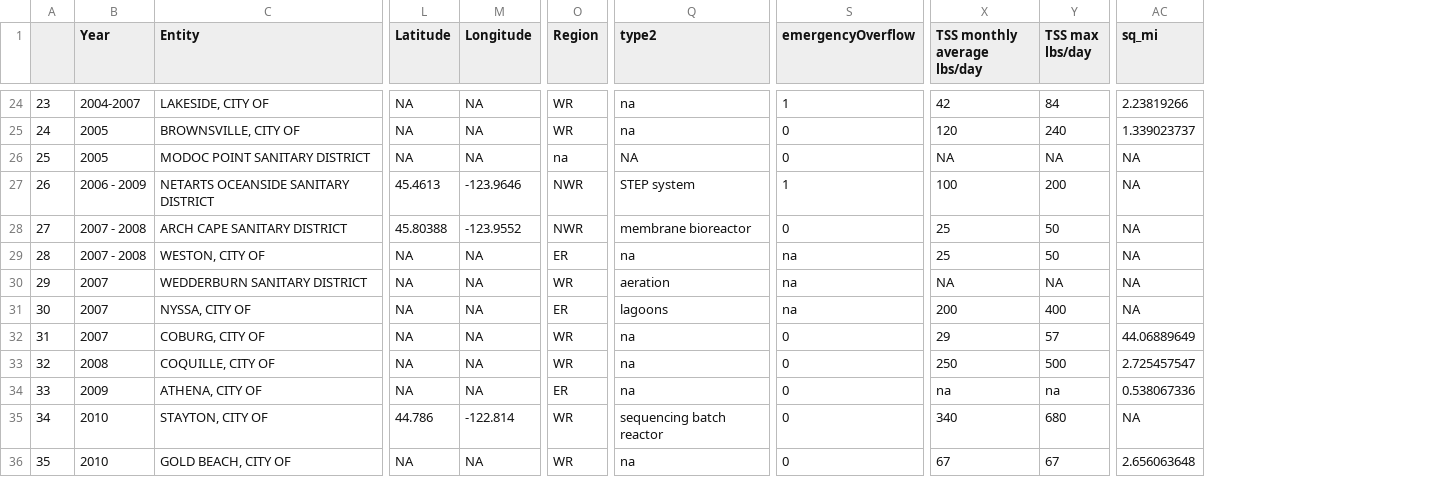
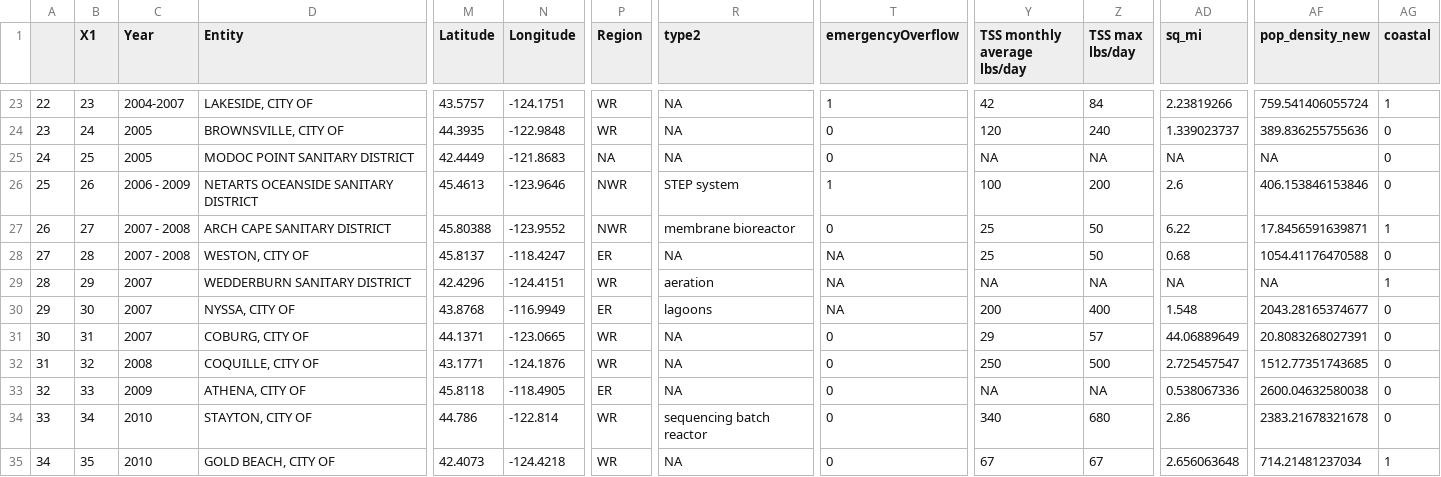
Before and after one commit to graysonwhite/dspg-wastewater, a CSV file: wwtp-cost-app/final_cost_small.csv, drawn as a sheet; only a part is shown, gaps mark what is left out; addresses are those after the commit; the diff covers the shown part only; the diff names each change by its address in the sheet, - before the commit and + after, or states it on an @@ line.

```diff
--- a/wwtp-cost-app/final_cost_small.csv
+++ b/wwtp-cost-app/final_cost_small.csv
+column B (X1), rows 23-35: 23 | 24 | 25 | 26 | 27 | 28 | 29 | 30 | 31 | 32 | 33 | 34 | 35
+column AF (pop_density_new), rows 23-35: 759.541406055724 | 389.836255755636 | NA | 406.153846153846 | 17.8456591639871 | 1054.41176470588 | NA | 2043.28165374677 | 20.8083268027391 | 1512.77351743685 | 2600.04632580038 | 2383.21678321678 | 714.21481237034
+column AG (coastal), rows 23-35: 1 | 0 | 0 | 0 | 1 | 0 | 1 | 0 | 0 | 0 | 0 | 0 | 1
@@ column A renumbered from row 22 down @@
-M23 (Latitude): NA
+M23 (Latitude): 43.5757
-N23 (Longitude): NA
+N23 (Longitude): -124.1751
-R23:R24 (type2): na
+R23:R24 (type2): NA
-M24 (Latitude): NA
+M24 (Latitude): 44.3935
-N24 (Longitude): NA
+N24 (Longitude): -122.9848
-M25 (Latitude): NA
+M25 (Latitude): 42.4449
-N25 (Longitude): NA
+N25 (Longitude): -121.8683
-P25 (Region): na
+P25 (Region): NA
-AD26 (sq_mi): NA
+AD26 (sq_mi): 2.6
-AD27 (sq_mi): NA
+AD27 (sq_mi): 6.22
-M28 (Latitude): NA
+M28 (Latitude): 45.8137
-N28 (Longitude): NA
+N28 (Longitude): -118.4247
-R28 (type2): na
+R28 (type2): NA
-T28:T30 (emergencyOverflow): na
+T28:T30 (emergencyOverflow): NA
-AD28 (sq_mi): NA
+AD28 (sq_mi): 0.68
-M29 (Latitude): NA
+M29 (Latitude): 42.4296
-N29 (Longitude): NA
+N29 (Longitude): -124.4151
-M30 (Latitude): NA
+M30 (Latitude): 43.8768
-N30 (Longitude): NA
+N30 (Longitude): -116.9949
-AD30 (sq_mi): NA
+AD30 (sq_mi): 1.548
-M31 (Latitude): NA
+M31 (Latitude): 44.1371
-N31 (Longitude): NA
+N31 (Longitude): -123.0665
-R31:R33 (type2): na
+R31:R33 (type2): NA
-M32 (Latitude): NA
+M32 (Latitude): 43.1771
-N32 (Longitude): NA
+N32 (Longitude): -124.1876
-M33 (Latitude): NA
+M33 (Latitude): 45.8118
-N33 (Longitude): NA
+N33 (Longitude): -118.4905
-Y33 (TSS monthly average lbs/day): na
+Y33 (TSS monthly average lbs/day): NA
-Z33 (TSS max lbs/day): na
+Z33 (TSS max lbs/day): NA
-AD34 (sq_mi): NA
+AD34 (sq_mi): 2.86
-M35 (Latitude): NA
+M35 (Latitude): 42.4073
-N35 (Longitude): NA
+N35 (Longitude): -124.4218
-R35 (type2): na
+R35 (type2): NA
```
Also changed, not shown: 1 removed row and 39 edited cells elsewhere in this file, final_cost_small.csv, 6 other files.
